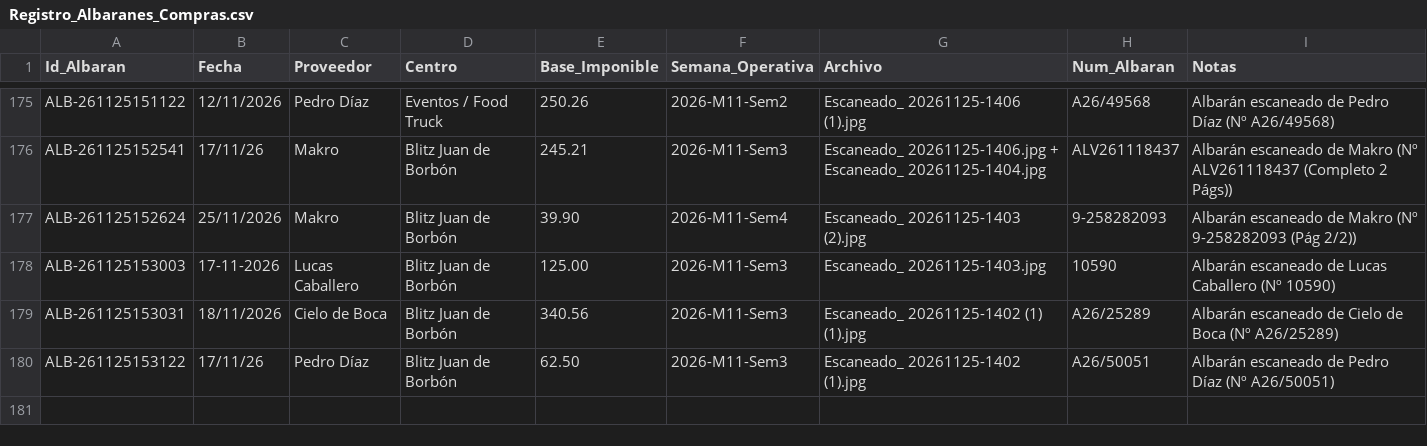
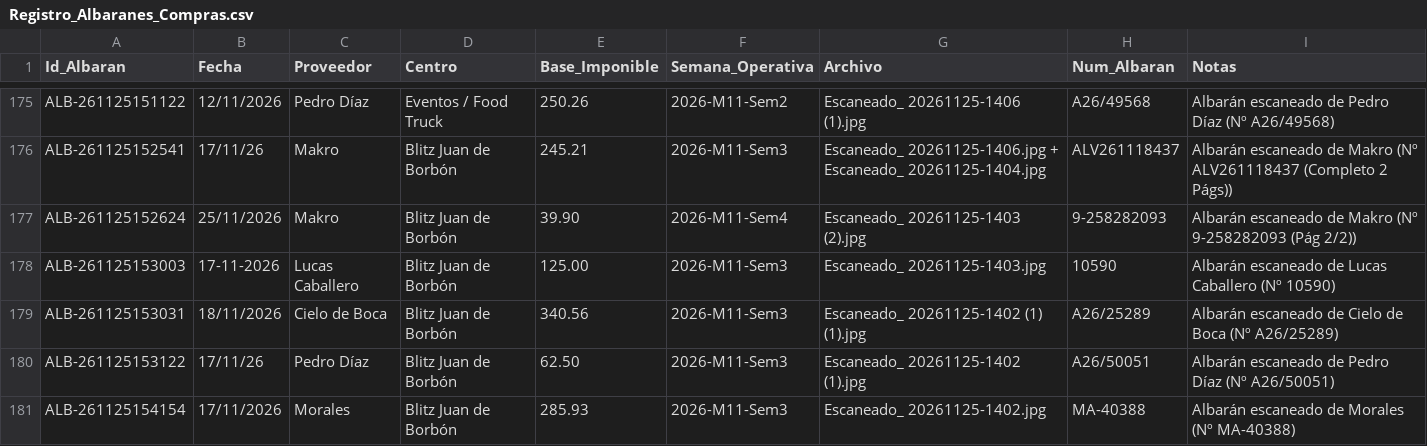
Before and after one commit to salvaandreo-lab/blitz-stock, a CSV file: Registro_Albaranes_Compras.csv, drawn as a sheet; only a part is shown, gaps mark what is left out.

Commit message:
Actualización de Registro_Albaranes_Compras.csv

```diff
--- a/Registro_Albaranes_Compras.csv
+++ b/Registro_Albaranes_Compras.csv
@@ -180 +180,2 @@ ALB-261125153031,18/11/2026,Cielo de Boca,Blitz Juan de Borbón,340.56,2026-M11-
 ALB-261125153122,17/11/26,Pedro Díaz,Blitz Juan de Borbón,62.50,2026-M11-Sem3,Escaneado_ 20261125-1402 (1).jpg,A26/50051,Albarán escaneado de Pedro Díaz (Nº A26/50051)
+ALB-261125154154,17/11/2026,Morales,Blitz Juan de Borbón,285.93,2026-M11-Sem3,Escaneado_ 20261125-1402.jpg,MA-40388,Albarán escaneado de Morales (Nº MA-40388)
```
